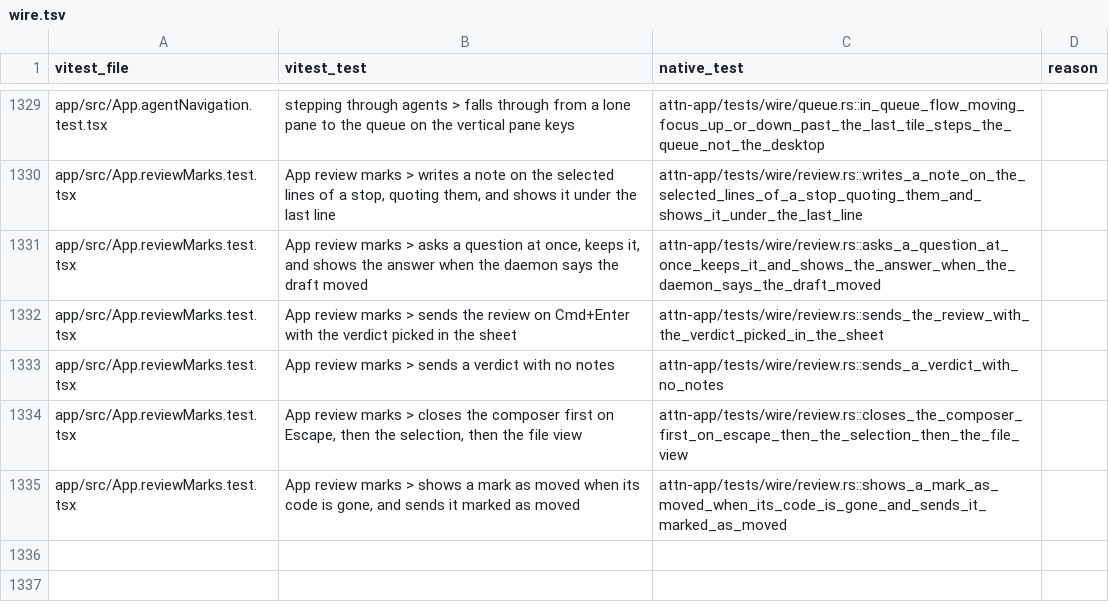
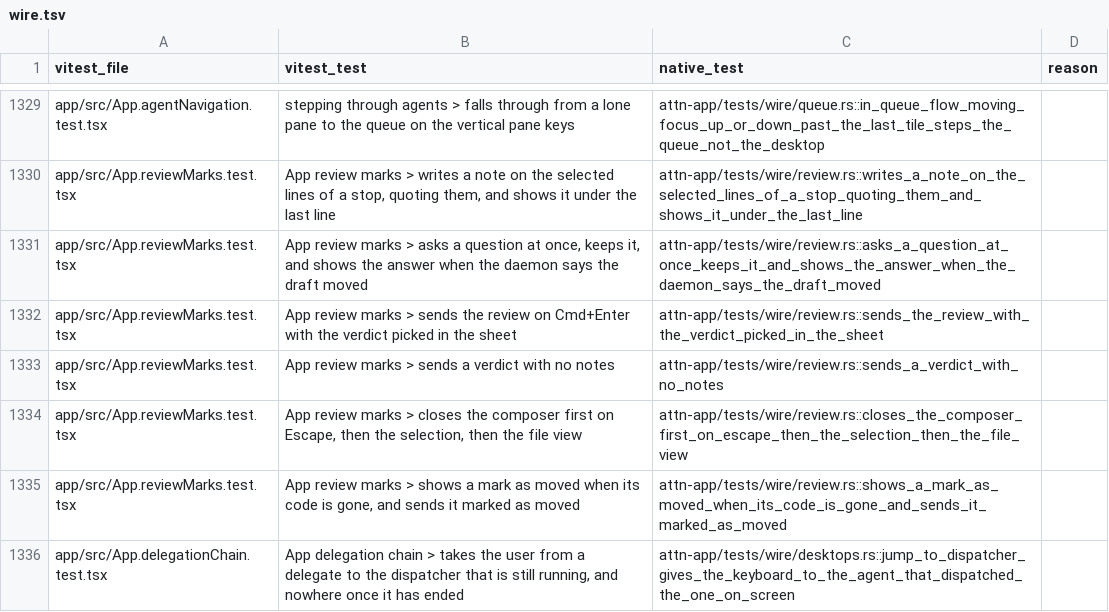
Before and after one commit to SolenesInc/attn, a TSV file: native/parity/wire.tsv, drawn as a sheet; only a part is shown, gaps mark what is left out; the diff names each change by its address in the sheet, - before the commit and + after, or states it on an @@ line.

Commit message:
Jump to the dispatcher, focus the active tile, and name the instance in the title bar
⌘⇧↑ (session.orchestrator) and ⌘` (terminal.open) had no handler, so
they did nothing. ⌘⇧↑ now gives the keyboard to the agent that
dispatched the one on screen while that agent still runs, as the Tauri
app's handleSelectOrchestrator does. ⌘` gives the keys back to the active
tile of the desktop on screen, as Tauri's focusActivePane does: it
takes them back from a field such as the queue's agent filter.

A non-production instance's window now names its instance in the title
bar, before the profile pill, as the Tauri app's InstanceMarker does.
The window learns the instance from its link's configuration through
bind. The title bar's controls sit 8 points clear of the window's
traffic lights instead of touching the zoom light.

Attn-Session: 689ab731-2a08-4429-a5ef-6883540299a2
Attn-Seed: s-wv9hsv

```diff
--- a/native/parity/wire.tsv
+++ b/native/parity/wire.tsv
+row 1336: app/src/App.delegationChain.test.tsx | App delegation chain > takes the user from a delegate to the dispatcher that is still running, and nowhere once it has ended | attn-app/tests/wire/desktops.rs::jump_to_dispatcher_gives_the_keyboard_to_the_agent_that_dispatched_the_one_on_screen
```
Also changed, not shown: 9 other files.
